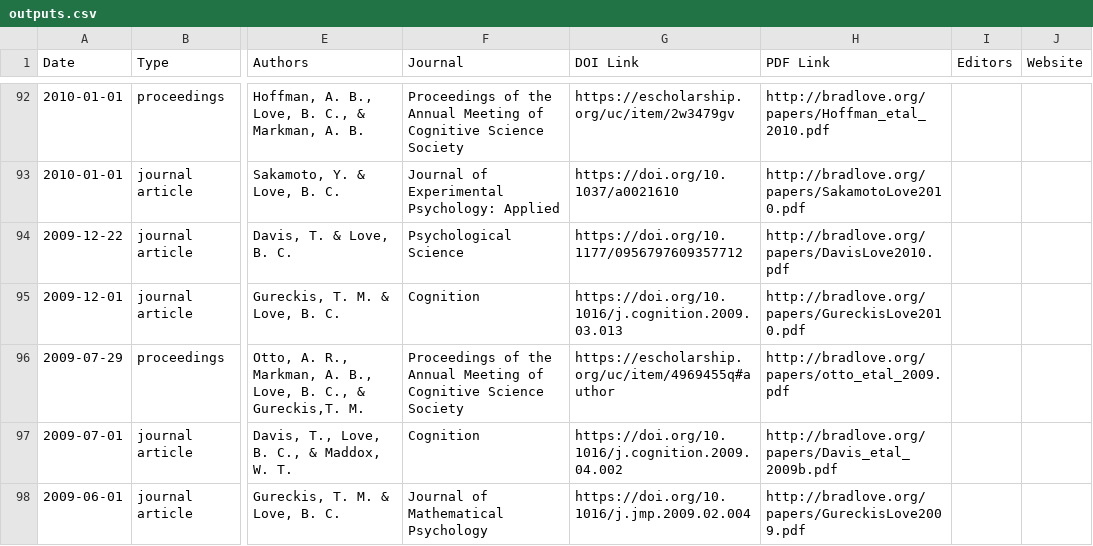
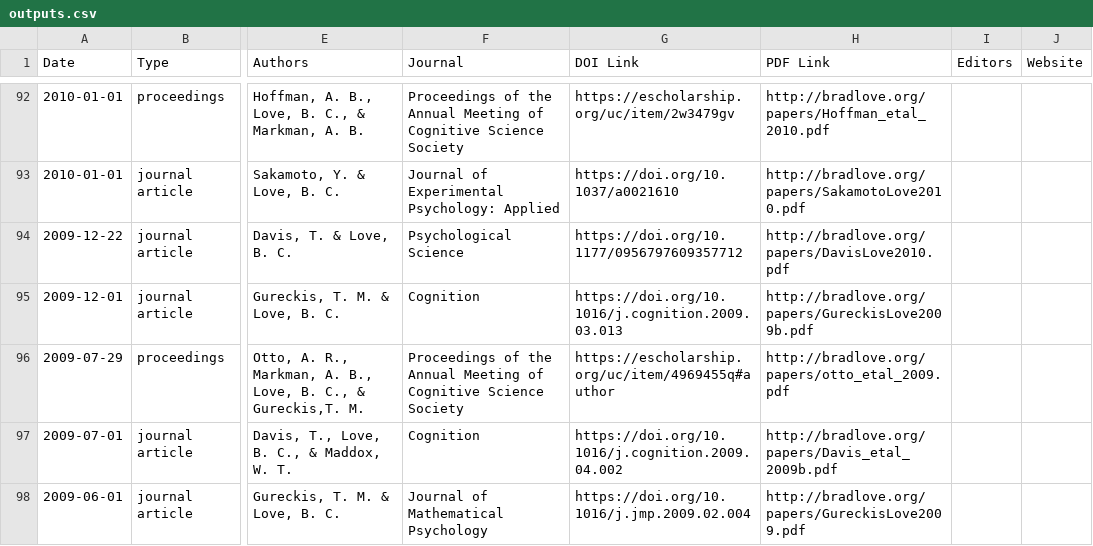
Before and after one commit to lovebc/lovebc.github.io, a CSV file: _data/outputs.csv, drawn as a sheet; only a part is shown, gaps mark what is left out; the diff names each change by its address in the sheet, - before the commit and + after, or states it on an @@ line.

Commit message:
Update outputs.csv

```diff
--- a/_data/outputs.csv
+++ b/_data/outputs.csv
-H95 (PDF Link): http://bradlove.org/papers/GureckisLove2010.pdf
+H95 (PDF Link): http://bradlove.org/papers/GureckisLove2009b.pdf
```
